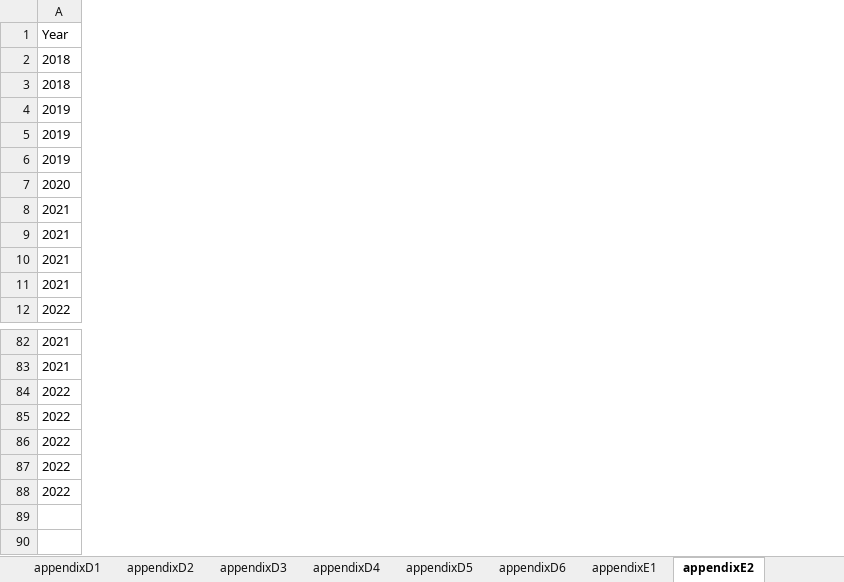
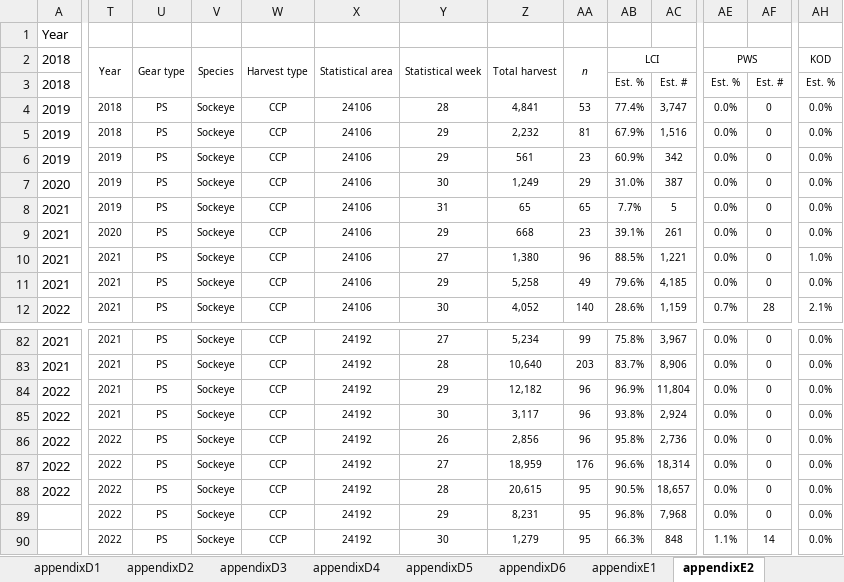
Before and after one commit to jonah-bacon-ADFG/LCI-Otolith-TM-analysis, an Excel workbook: output/tables/report_tables_EDITED.xlsx, sheet appendixE2, drawn as a sheet; only a part is shown, gaps mark what is left out; values as stored, in another font and other column widths than the file's, no borders; rows hold the shown columns only; the diff covers the shown part only; the diff names each change by its address in the sheet, - before the commit and + after, or states it on an @@ line.

```diff
--- a/output/tables/report_tables_EDITED.xlsx (sheet appendixE2)
+++ b/output/tables/report_tables_EDITED.xlsx (sheet appendixE2)
+column T, rows 2-12: Year |  | 2018 | 2018 | 2019 | 2019 | 2019 | 2020 | 2021 | 2021 | 2021; rows 82-88: 2021 | 2021 | 2021 | 2021 | 2022 | 2022 | 2022
+column U, rows 2-12: Gear type |  | PS | PS | PS | PS | PS | PS | PS | PS | PS; rows 82-88: all PS
+column V, rows 2-12: Species |  | Sockeye | Sockeye | Sockeye | Sockeye | Sockeye | Sockeye | Sockeye | Sockeye | Sockeye; rows 82-88: all Sockeye
+column W, rows 2-12: Harvest type |  | CCP | CCP | CCP | CCP | CCP | CCP | CCP | CCP | CCP; rows 82-88: all CCP
+column X, rows 2-12: Statistical area |  | 24106 | 24106 | 24106 | 24106 | 24106 | 24106 | 24106 | 24106 | 24106; rows 82-88: all 24192
+column Y, rows 2-12: Statistical week |  | 28 | 29 | 29 | 30 | 31 | 29 | 27 | 29 | 30; rows 82-88: 27 | 28 | 29 | 30 | 26 | 27 | 28
+column Z, rows 2-12: Total harvest |  | 4,841 | 2,232 | 561 | 1,249 | 65 | 668 | 1,380 | 5,258 | 4,052; rows 82-88: 5,234 | 10,640 | 12,182 | 3,117 | 2,856 | 18,959 | 20,615
+column AA, rows 2-12: n |  | 53 | 81 | 23 | 29 | 65 | 23 | 96 | 49 | 140; rows 82-88: 99 | 203 | 96 | 96 | 96 | 176 | 95
+column AB, rows 2-12: LCI | Est. % | 77.4% | 67.9% | 60.9% | 31.0% | 7.7% | 39.1% | 88.5% | 79.6% | 28.6%; rows 82-88: 75.8% | 83.7% | 96.9% | 93.8% | 95.8% | 96.6% | 90.5%
+column AC, rows 3-12: Est. # | 3,747 | 1,516 | 342 | 387 | 5 | 261 | 1,221 | 4,185 | 1,159; rows 82-88: 3,967 | 8,906 | 11,804 | 2,924 | 2,736 | 18,314 | 18,657
+column AE, rows 2-12: PWS | Est. % | 0.0% | 0.0% | 0.0% | 0.0% | 0.0% | 0.0% | 0.0% | 0.0% | 0.7%; rows 82-88: all 0.0%
+column AF, rows 3-12: Est. # | 0 | 0 | 0 | 0 | 0 | 0 | 0 | 0 | 28; rows 82-88: all 0
+column AH, rows 2-12: KOD | Est. % | 0.0% | 0.0% | 0.0% | 0.0% | 0.0% | 0.0% | 1.0% | 0.0% | 2.1%; rows 82-88: all 0.0%
+row 89:  | 2022 | PS | Sockeye | CCP | 24192 | 29 | 8,231 | 95 | 96.8% | 7,968 | 0.0% | 0 | 0.0%
+row 90:  | 2022 | PS | Sockeye | CCP | 24192 | 30 | 1,279 | 95 | 66.3% | 848 | 1.1% | 14 | 0.0%
```
Also changed, not shown: 10 added columns elsewhere in this sheet, sheet table6, sheet table8, sheet table7, sheet table5, sheet appendixE6, sheet appendixE3, 7 more sheets, 1 other file.
